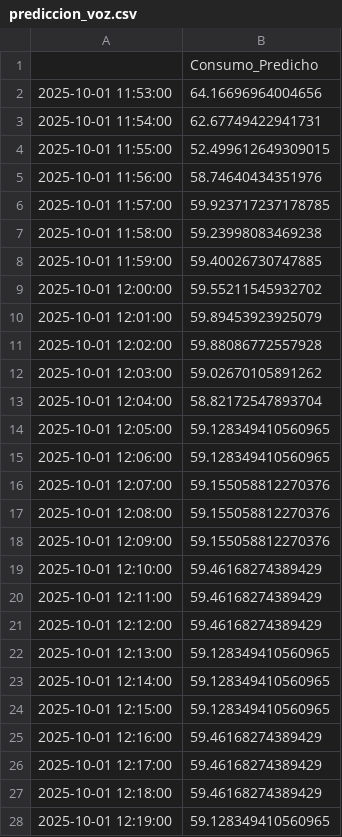
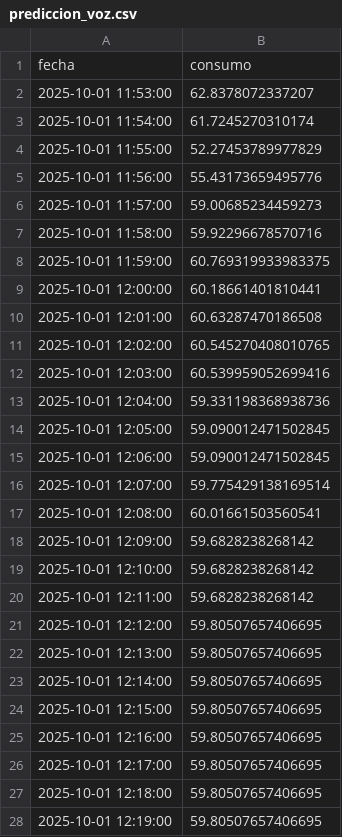
Before and after one commit to Javi111003/ML-FinalProject, a CSV file: consumption-study/results/prediccion_voz.csv, drawn as a sheet; only a part is shown; the diff covers the shown part only.

```diff
--- a/consumption-study/results/prediccion_voz.csv
+++ b/consumption-study/results/prediccion_voz.csv
@@ -1,28 +1,28 @@
-,Consumo_Predicho
-2025-10-01 11:53:00,64.16696964004656
-2025-10-01 11:54:00,62.67749422941731
-2025-10-01 11:55:00,52.499612649309015
-2025-10-01 11:56:00,58.74640434351976
-2025-10-01 11:57:00,59.923717237178785
-2025-10-01 11:58:00,59.23998083469238
-2025-10-01 11:59:00,59.40026730747885
-2025-10-01 12:00:00,59.55211545932702
-2025-10-01 12:01:00,59.89453923925079
-2025-10-01 12:02:00,59.88086772557928
-2025-10-01 12:03:00,59.02670105891262
-2025-10-01 12:04:00,58.82172547893704
-2025-10-01 12:05:00,59.128349410560965
-2025-10-01 12:06:00,59.128349410560965
-2025-10-01 12:07:00,59.155058812270376
-2025-10-01 12:08:00,59.155058812270376
-2025-10-01 12:09:00,59.155058812270376
-2025-10-01 12:10:00,59.46168274389429
-2025-10-01 12:11:00,59.46168274389429
-2025-10-01 12:12:00,59.46168274389429
-2025-10-01 12:13:00,59.128349410560965
-2025-10-01 12:14:00,59.128349410560965
-2025-10-01 12:15:00,59.128349410560965
-2025-10-01 12:16:00,59.46168274389429
-2025-10-01 12:17:00,59.46168274389429
-2025-10-01 12:18:00,59.46168274389429
-2025-10-01 12:19:00,59.128349410560965
+fecha,consumo
+2025-10-01 11:53:00,62.8378072337207
+2025-10-01 11:54:00,61.7245270310174
+2025-10-01 11:55:00,52.27453789977829
+2025-10-01 11:56:00,55.43173659495776
+2025-10-01 11:57:00,59.00685234459273
+2025-10-01 11:58:00,59.92296678570716
+2025-10-01 11:59:00,60.769319933983375
+2025-10-01 12:00:00,60.18661401810441
+2025-10-01 12:01:00,60.63287470186508
+2025-10-01 12:02:00,60.545270408010765
+2025-10-01 12:03:00,60.539959052699416
+2025-10-01 12:04:00,59.331198368938736
+2025-10-01 12:05:00,59.090012471502845
+2025-10-01 12:06:00,59.090012471502845
+2025-10-01 12:07:00,59.775429138169514
+2025-10-01 12:08:00,60.01661503560541
+2025-10-01 12:09:00,59.6828238268142
+2025-10-01 12:10:00,59.6828238268142
+2025-10-01 12:11:00,59.6828238268142
+2025-10-01 12:12:00,59.80507657406695
+2025-10-01 12:13:00,59.80507657406695
+2025-10-01 12:14:00,59.80507657406695
+2025-10-01 12:15:00,59.80507657406695
+2025-10-01 12:16:00,59.80507657406695
+2025-10-01 12:17:00,59.80507657406695
+2025-10-01 12:18:00,59.80507657406695
+2025-10-01 12:19:00,59.80507657406695
```
Also changed, not shown: 3 edited cells elsewhere in this file, consumption-study/results/prediccion_datos.csv, consumption-study/results/prediccion_sms.csv, 17 other files.
